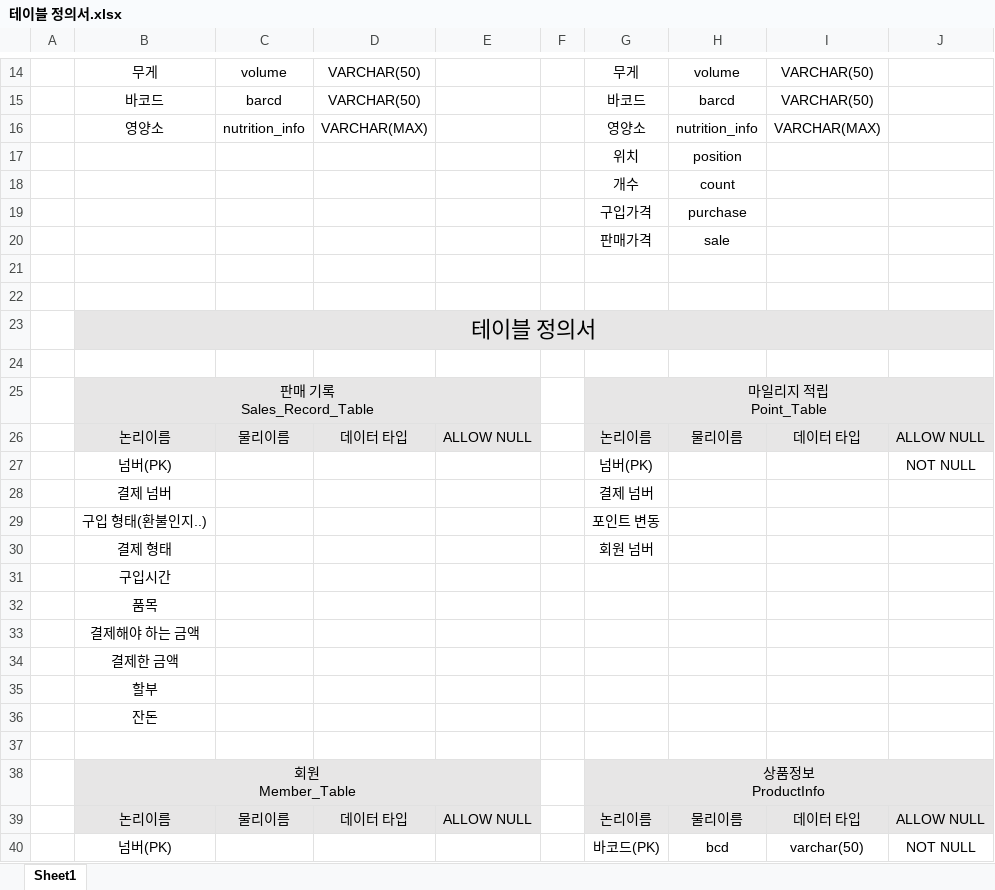
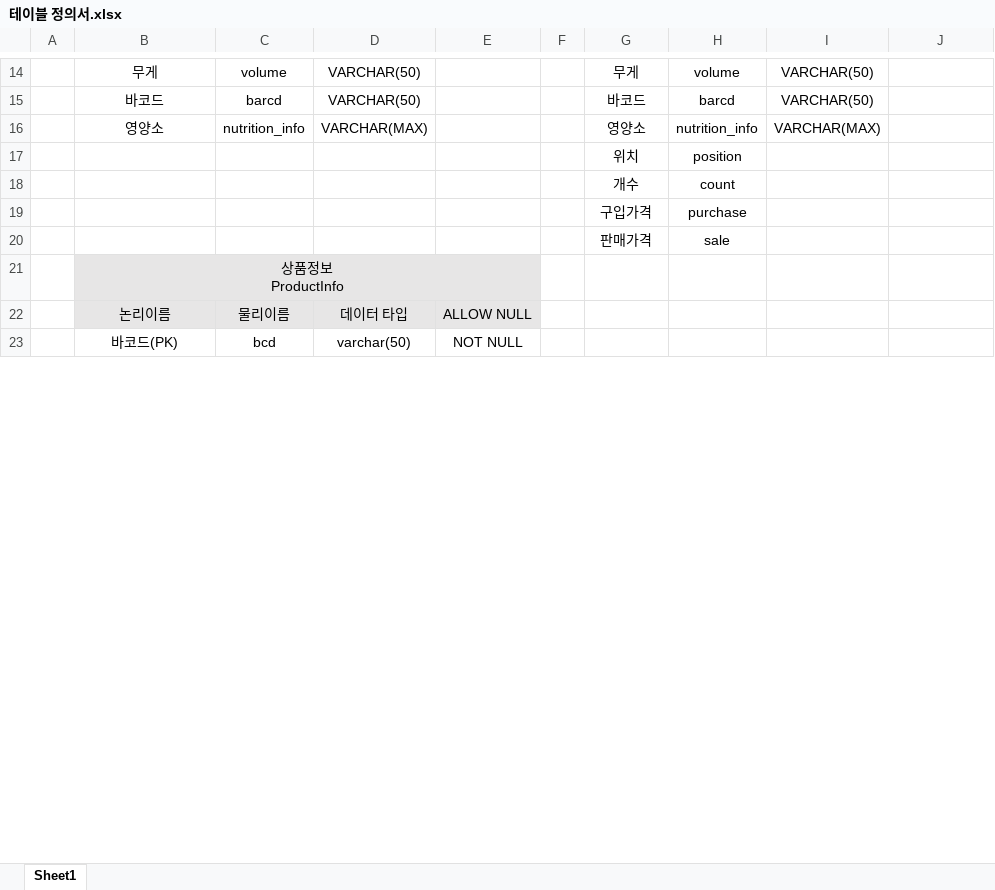
Before and after one commit to goal6722/CsharpProject, an Excel workbook: 기타/테이블 정의서/테이블 정의서.xlsx, sheet Sheet1, drawn as a sheet; only a part is shown, gaps mark what is left out; values as stored, in another font and other column widths than the file's, no borders; removed rows and columns are numbered as before the commit, all else as after; ↵ is a line break in a cell; the diff covers the shown part only; the diff names each change by its address in the sheet, - before the commit and + after, or states it on an @@ line.

```diff
--- a/기타/테이블 정의서/테이블 정의서.xlsx (sheet Sheet1)
+++ b/기타/테이블 정의서/테이블 정의서.xlsx (sheet Sheet1)
-row 21: (empty)
-row 22: (empty)
-B21: 테이블 정의서
+B21: 상품정보 ↵ ProductInfo
@@ B21 text size: smaller @@
-B23:J23 merged
+B21:E21 merged
-F21:J21 fill: #E7E6E6
+F21:J21 fill: none
-row 22: (empty)
+row 22:  | 논리이름 | 물리이름 | 데이터 타입 | ALLOW NULL
-B22:E22 fill: none
+B22:E22 fill: #E7E6E6
-row 25:  | 판매 기록 ↵ Sales_Record_Table |  |  |  |  | 마일리지 적립 ↵ Point_Table
-row 26:  | 논리이름 | 물리이름 | 데이터 타입 | ALLOW NULL |  | 논리이름 | 물리이름 | 데이터 타입 | ALLOW NULL
-row 27:  | 넘버(PK) |  |  |  |  | 넘버(PK) |  |  | NOT NULL
-row 28:  | 결제 넘버 |  |  |  |  | 결제 넘버
-row 29:  | 구입 형태(환불인지..) |  |  |  |  | 포인트 변동
-row 30:  | 결제 형태 |  |  |  |  | 회원 넘버
-row 31:  | 구입시간
-row 32:  | 품목
-row 33:  | 결제해야 하는 금액
-row 34:  | 결제한 금액
-row 35:  | 할부
-row 36:  | 잔돈
-row 23: (empty)
+row 23:  | 바코드(PK) | bcd | varchar(50) | NOT NULL
-row 38:  | 회원 ↵ Member_Table |  |  |  |  | 상품정보 ↵ ProductInfo
-row 39:  | 논리이름 | 물리이름 | 데이터 타입 | ALLOW NULL |  | 논리이름 | 물리이름 | 데이터 타입 | ALLOW NULL
-row 40:  | 넘버(PK) |  |  |  |  | 바코드(PK) | bcd | varchar(50) | NOT NULL
```
Also changed, not shown: 4 added rows and 4 removed rows elsewhere in this sheet, 4 other files.
